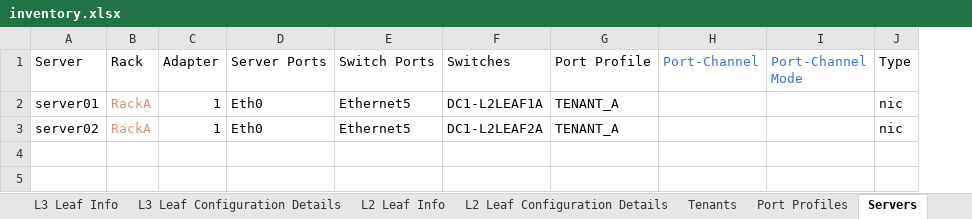
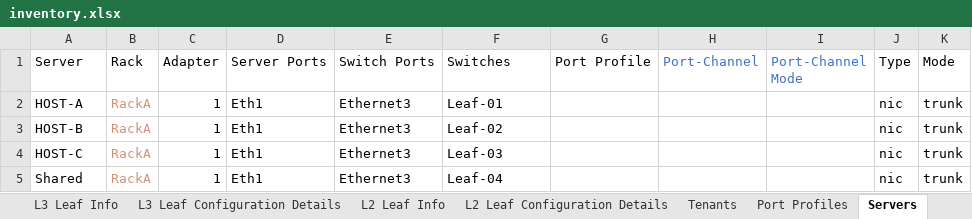
Before and after one commit to stonestar82/excelToAvd, an Excel workbook: inventory.xlsx, sheet Servers, drawn as a sheet; values as stored, in another font and other column widths than the file's, no borders; addresses are those after the commit; the diff names each change by its address in the sheet, - before the commit and + after, or states it on an @@ line.

```diff
--- a/inventory.xlsx (sheet Servers)
+++ b/inventory.xlsx (sheet Servers)
+column K (Mode), row 2: trunk; row 5: trunk
-A2 (Server): server01
+A2 (Server): HOST-A
-D2 (Server Ports): Eth0
+D2 (Server Ports): Eth1
-E2 (Switch Ports): Ethernet5
+E2 (Switch Ports): Ethernet3
-F2 (Switches): DC1-L2LEAF1A
+F2 (Switches): Leaf-01
-G2 (Port Profile): TENANT_A
+G2 (Port Profile): (empty)
+row 3: HOST-B | RackA | 1 | Eth1 | Ethernet3 | Leaf-02 |  |  |  | nic | trunk
+row 4: HOST-C | RackA | 1 | Eth1 | Ethernet3 | Leaf-03 |  |  |  | nic | trunk
-A5 (Server): server02
+A5 (Server): Shared
-D5 (Server Ports): Eth0
+D5 (Server Ports): Eth1
-E5 (Switch Ports): Ethernet5
+E5 (Switch Ports): Ethernet3
-F5 (Switches): DC1-L2LEAF2A
+F5 (Switches): Leaf-04
-G5 (Port Profile): TENANT_A
+G5 (Port Profile): (empty)
```
Also changed, not shown: sheet L3 Leaf Info, sheet Tenants, sheet General Configuration Details, sheet L2 Leaf Info, sheet Spine Configuration Details, sheet L3 Leaf Configuration Details, 2 more sheets, 23 other files.
